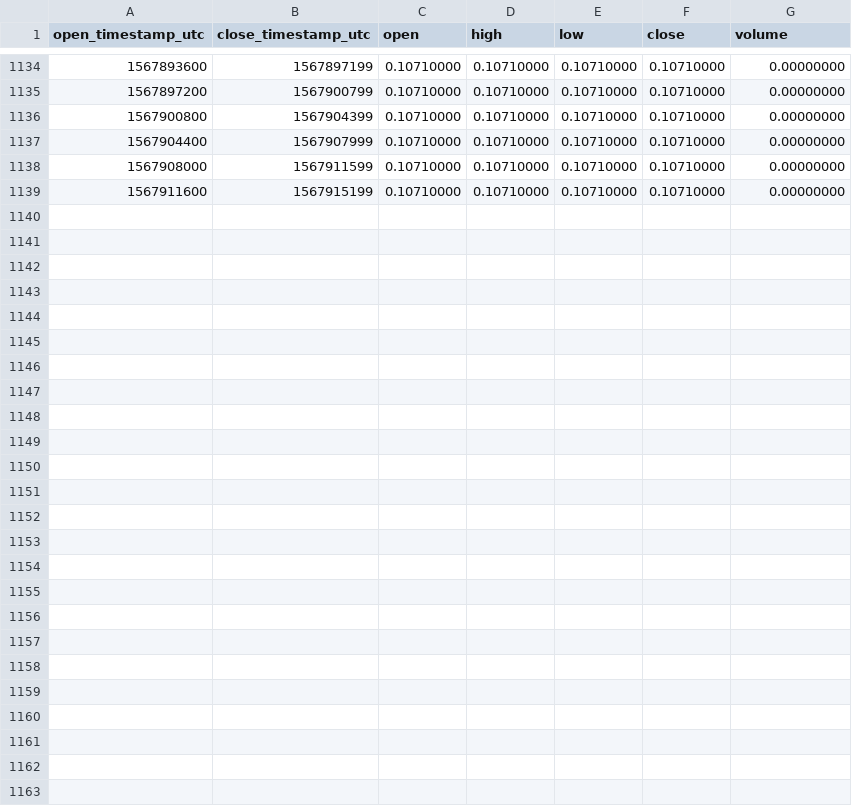
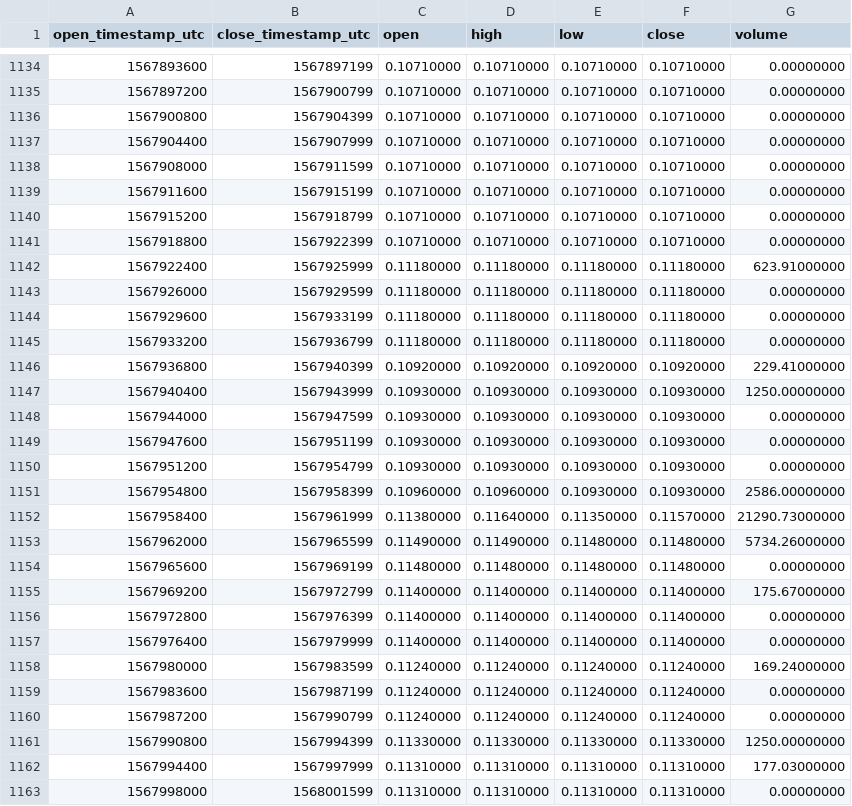
Before and after one commit to cryptobigbro/binance-DUSKPAX, a CSV file: binance-DUSKPAX-1h.csv, drawn as a sheet; only a part is shown, gaps mark what is left out; the diff names each change by its address in the sheet, - before the commit and + after, or states it on an @@ line.

Commit message:
Update OHLCV data.

```diff
--- a/binance-DUSKPAX-1h.csv
+++ b/binance-DUSKPAX-1h.csv
+row 1140: 1567915200 | 1567918799 | 0.10710000 | 0.10710000 | 0.10710000 | 0.10710000 | 0.00000000
+row 1141: 1567918800 | 1567922399 | 0.10710000 | 0.10710000 | 0.10710000 | 0.10710000 | 0.00000000
+row 1142: 1567922400 | 1567925999 | 0.11180000 | 0.11180000 | 0.11180000 | 0.11180000 | 623.91000000
+row 1143: 1567926000 | 1567929599 | 0.11180000 | 0.11180000 | 0.11180000 | 0.11180000 | 0.00000000
+row 1144: 1567929600 | 1567933199 | 0.11180000 | 0.11180000 | 0.11180000 | 0.11180000 | 0.00000000
+row 1145: 1567933200 | 1567936799 | 0.11180000 | 0.11180000 | 0.11180000 | 0.11180000 | 0.00000000
+row 1146: 1567936800 | 1567940399 | 0.10920000 | 0.10920000 | 0.10920000 | 0.10920000 | 229.41000000
+row 1147: 1567940400 | 1567943999 | 0.10930000 | 0.10930000 | 0.10930000 | 0.10930000 | 1250.00000000
+row 1148: 1567944000 | 1567947599 | 0.10930000 | 0.10930000 | 0.10930000 | 0.10930000 | 0.00000000
+row 1149: 1567947600 | 1567951199 | 0.10930000 | 0.10930000 | 0.10930000 | 0.10930000 | 0.00000000
+row 1150: 1567951200 | 1567954799 | 0.10930000 | 0.10930000 | 0.10930000 | 0.10930000 | 0.00000000
+row 1151: 1567954800 | 1567958399 | 0.10960000 | 0.10960000 | 0.10930000 | 0.10930000 | 2586.00000000
+row 1152: 1567958400 | 1567961999 | 0.11380000 | 0.11640000 | 0.11350000 | 0.11570000 | 21290.73000000
+row 1153: 1567962000 | 1567965599 | 0.11490000 | 0.11490000 | 0.11480000 | 0.11480000 | 5734.26000000
+row 1154: 1567965600 | 1567969199 | 0.11480000 | 0.11480000 | 0.11480000 | 0.11480000 | 0.00000000
+row 1155: 1567969200 | 1567972799 | 0.11400000 | 0.11400000 | 0.11400000 | 0.11400000 | 175.67000000
+row 1156: 1567972800 | 1567976399 | 0.11400000 | 0.11400000 | 0.11400000 | 0.11400000 | 0.00000000
+row 1157: 1567976400 | 1567979999 | 0.11400000 | 0.11400000 | 0.11400000 | 0.11400000 | 0.00000000
+row 1158: 1567980000 | 1567983599 | 0.11240000 | 0.11240000 | 0.11240000 | 0.11240000 | 169.24000000
+row 1159: 1567983600 | 1567987199 | 0.11240000 | 0.11240000 | 0.11240000 | 0.11240000 | 0.00000000
+row 1160: 1567987200 | 1567990799 | 0.11240000 | 0.11240000 | 0.11240000 | 0.11240000 | 0.00000000
+row 1161: 1567990800 | 1567994399 | 0.11330000 | 0.11330000 | 0.11330000 | 0.11330000 | 1250.00000000
+row 1162: 1567994400 | 1567997999 | 0.11310000 | 0.11310000 | 0.11310000 | 0.11310000 | 177.03000000
+row 1163: 1567998000 | 1568001599 | 0.11310000 | 0.11310000 | 0.11310000 | 0.11310000 | 0.00000000
```
Also changed, not shown: binance-DUSKPAX-1d.csv.
